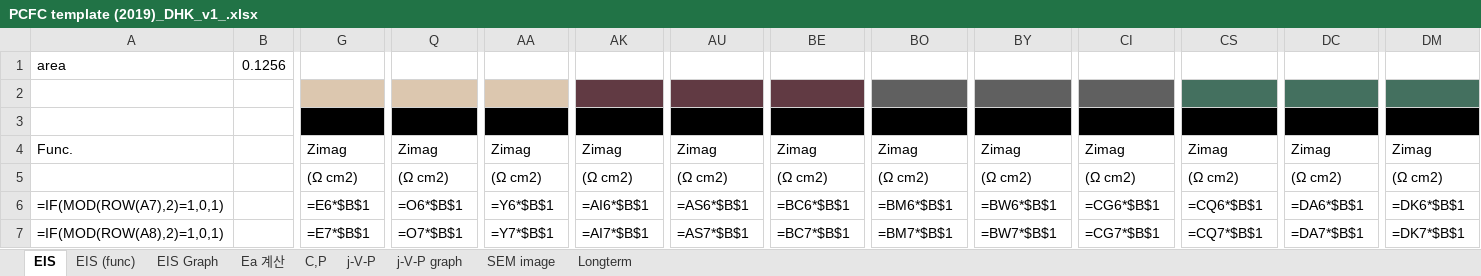
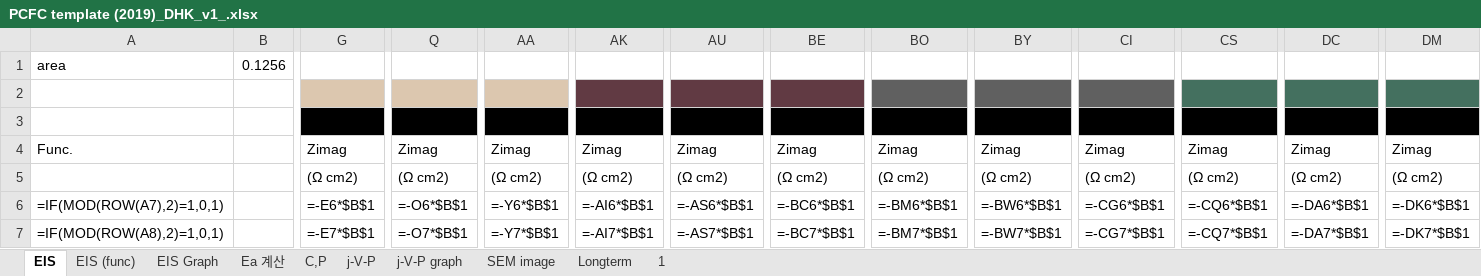
Before and after one commit to kdh8475/excel_data_link_to_graph, an Excel workbook: files/PCFC template (2019)_DHK_v1_.xlsx, sheet EIS, drawn as a sheet; only a part is shown, gaps mark what is left out; values as stored, in another font and other column widths than the file's, no borders; formulas are shown in place of their values; charts and pictures not drawn; the diff covers the shown part only; the diff names each change by its address in the sheet, - before the commit and + after, or states it on an @@ line.

Commit message:
Add files via upload

```diff
--- a/files/PCFC template (2019)_DHK_v1_.xlsx (sheet EIS)
+++ b/files/PCFC template (2019)_DHK_v1_.xlsx (sheet EIS)
+sheet tab: 1
-G6: =E6*$B$1
+G6: =-E6*$B$1
-Q6: =O6*$B$1
+Q6: =-O6*$B$1
-AA6: =Y6*$B$1
+AA6: =-Y6*$B$1
-AK6: =AI6*$B$1
+AK6: =-AI6*$B$1
-AU6: =AS6*$B$1
+AU6: =-AS6*$B$1
-BE6: =BC6*$B$1
+BE6: =-BC6*$B$1
-BO6: =BM6*$B$1
+BO6: =-BM6*$B$1
-BY6: =BW6*$B$1
+BY6: =-BW6*$B$1
-CI6: =CG6*$B$1
+CI6: =-CG6*$B$1
-CS6: =CQ6*$B$1
+CS6: =-CQ6*$B$1
-DC6: =DA6*$B$1
+DC6: =-DA6*$B$1
-DM6: =DK6*$B$1
+DM6: =-DK6*$B$1
-G7: =E7*$B$1
+G7: =-E7*$B$1
-Q7: =O7*$B$1
+Q7: =-O7*$B$1
-AA7: =Y7*$B$1
+AA7: =-Y7*$B$1
-AK7: =AI7*$B$1
+AK7: =-AI7*$B$1
-AU7: =AS7*$B$1
+AU7: =-AS7*$B$1
-BE7: =BC7*$B$1
+BE7: =-BC7*$B$1
-BO7: =BM7*$B$1
+BO7: =-BM7*$B$1
-BY7: =BW7*$B$1
+BY7: =-BW7*$B$1
-CI7: =CG7*$B$1
+CI7: =-CG7*$B$1
-CS7: =CQ7*$B$1
+CS7: =-CQ7*$B$1
-DC7: =DA7*$B$1
+DC7: =-DA7*$B$1
-DM7: =DK7*$B$1
+DM7: =-DK7*$B$1
```
Also changed, not shown: 1596 edited cells elsewhere in this sheet, charts or pictures.
